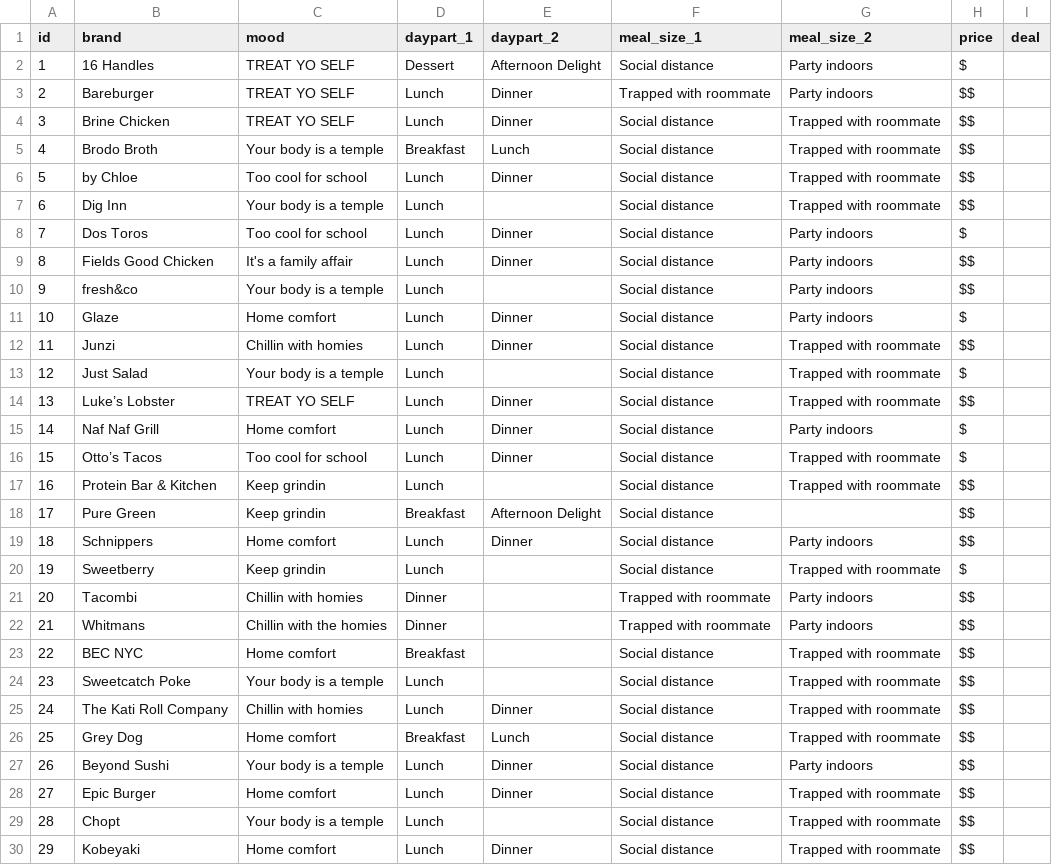
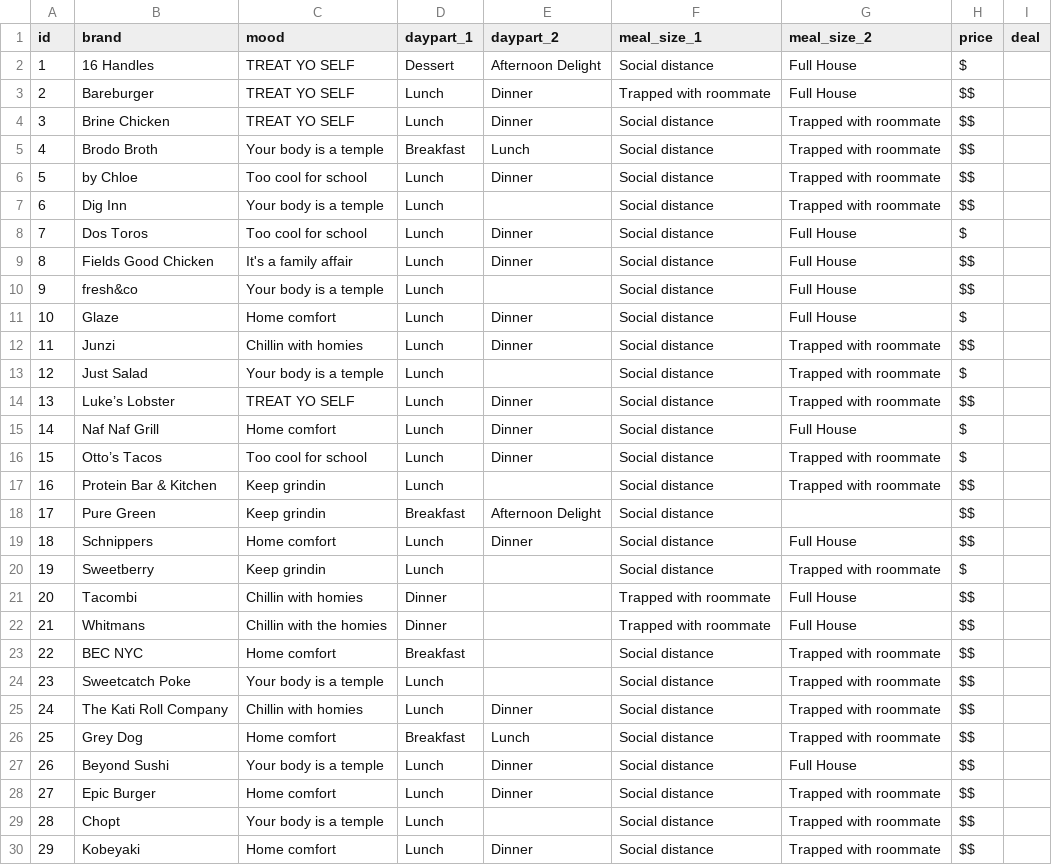
Before and after one commit to kennedytechnology/bikky-covid19, a CSV file: lib/seeds/partners_updates.csv, drawn as a sheet; only a part is shown; the diff covers the shown part only.

Commit message:
Replace 'Party indoor' with 'Full House'

```diff
--- a/lib/seeds/partners_updates.csv
+++ b/lib/seeds/partners_updates.csv
@@ -1,4 +1,4 @@
 id,brand,mood,daypart_1,daypart_2,meal_size_1,meal_size_2,price,deal
-1,16 Handles,TREAT YO SELF,Dessert,Afternoon Delight,Social distance,Party indoors,$,
-2,Bareburger,TREAT YO SELF,Lunch,Dinner,Trapped with roommate,Party indoors,$$,
+1,16 Handles,TREAT YO SELF,Dessert,Afternoon Delight,Social distance,Full House,$,
+2,Bareburger,TREAT YO SELF,Lunch,Dinner,Trapped with roommate,Full House,$$,
 3,Brine Chicken,TREAT YO SELF,Lunch,Dinner,Social distance,Trapped with roommate,$$,
@@ -7,6 +7,6 @@ id,brand,mood,daypart_1,daypart_2,meal_size_1,meal_size_2,price,deal
 6,Dig Inn,Your body is a temple,Lunch,,Social distance,Trapped with roommate,$$,
-7,Dos Toros,Too cool for school,Lunch,Dinner,Social distance,Party indoors,$,
-8,Fields Good Chicken,It's a family affair,Lunch,Dinner,Social distance,Party indoors,$$,
-9,fresh&co,Your body is a temple,Lunch,,Social distance,Party indoors,$$,
-10,Glaze,Home comfort,Lunch,Dinner,Social distance,Party indoors,$,
+7,Dos Toros,Too cool for school,Lunch,Dinner,Social distance,Full House,$,
+8,Fields Good Chicken,It's a family affair,Lunch,Dinner,Social distance,Full House,$$,
+9,fresh&co,Your body is a temple,Lunch,,Social distance,Full House,$$,
+10,Glaze,Home comfort,Lunch,Dinner,Social distance,Full House,$,
 11,Junzi,Chillin with homies,Lunch,Dinner,Social distance,Trapped with roommate,$$,
@@ -14,3 +14,3 @@ id,brand,mood,daypart_1,daypart_2,meal_size_1,meal_size_2,price,deal
 13,Luke’s Lobster,TREAT YO SELF,Lunch,Dinner,Social distance,Trapped with roommate,$$,
-14,Naf Naf Grill,Home comfort,Lunch,Dinner,Social distance,Party indoors,$,
+14,Naf Naf Grill,Home comfort,Lunch,Dinner,Social distance,Full House,$,
 15,Otto’s Tacos,Too cool for school,Lunch,Dinner,Social distance,Trapped with roommate,$,
@@ -18,6 +18,6 @@ id,brand,mood,daypart_1,daypart_2,meal_size_1,meal_size_2,price,deal
 17,Pure Green,Keep grindin,Breakfast,Afternoon Delight,Social distance,,$$,
-18,Schnippers,Home comfort,Lunch,Dinner,Social distance,Party indoors,$$,
+18,Schnippers,Home comfort,Lunch,Dinner,Social distance,Full House,$$,
 19,Sweetberry,Keep grindin,Lunch,,Social distance,Trapped with roommate,$,
-20,Tacombi,Chillin with homies,Dinner,,Trapped with roommate,Party indoors,$$,
-21,Whitmans,Chillin with the homies,Dinner,,Trapped with roommate,Party indoors,$$,
+20,Tacombi,Chillin with homies,Dinner,,Trapped with roommate,Full House,$$,
+21,Whitmans,Chillin with the homies,Dinner,,Trapped with roommate,Full House,$$,
 22,BEC NYC,Home comfort,Breakfast,,Social distance,Trapped with roommate,$$,
@@ -26,3 +26,3 @@ id,brand,mood,daypart_1,daypart_2,meal_size_1,meal_size_2,price,deal
 25,Grey Dog,Home comfort,Breakfast,Lunch,Social distance,Trapped with roommate,$$,
-26,Beyond Sushi,Your body is a temple,Lunch,Dinner,Social distance,Party indoors,$$,
+26,Beyond Sushi,Your body is a temple,Lunch,Dinner,Social distance,Full House,$$,
 27,Epic Burger,Home comfort,Lunch,Dinner,Social distance,Trapped with roommate,$$,
```
Also changed, not shown: 69 edited cells elsewhere in this file, 1 other file.
